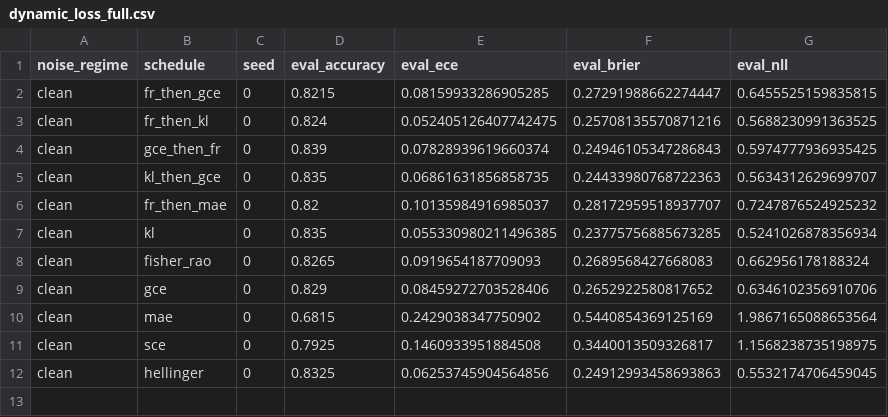
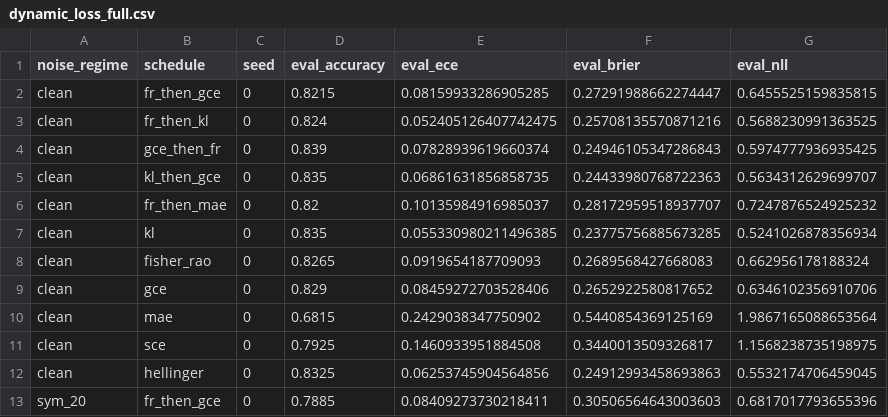
Before and after one commit to mbottoni/fisher-rao-ml, a CSV file: reports/results/dynamic_loss_full.csv, drawn as a sheet; the diff names each change by its address in the sheet, - before the commit and + after, or states it on an @@ line.

```diff
--- a/reports/results/dynamic_loss_full.csv
+++ b/reports/results/dynamic_loss_full.csv
+row 13: sym_20 | fr_then_gce | 0 | 0.7885 | 0.08409273730218411 | 0.30506564643003603 | 0.6817017793655396
```
Also changed, not shown: 2 other files.
